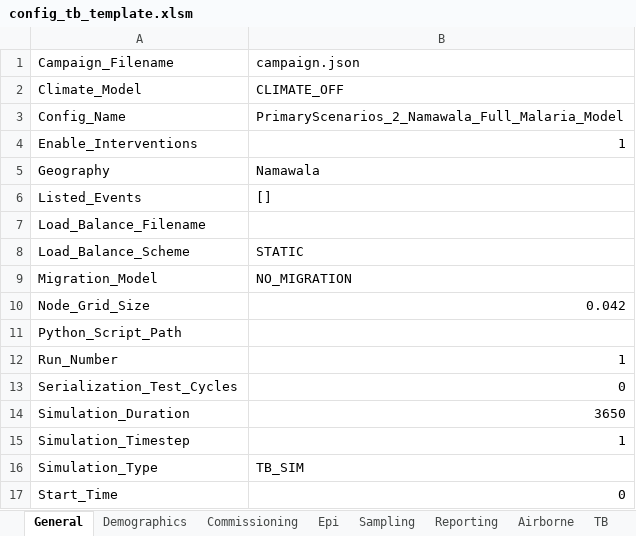
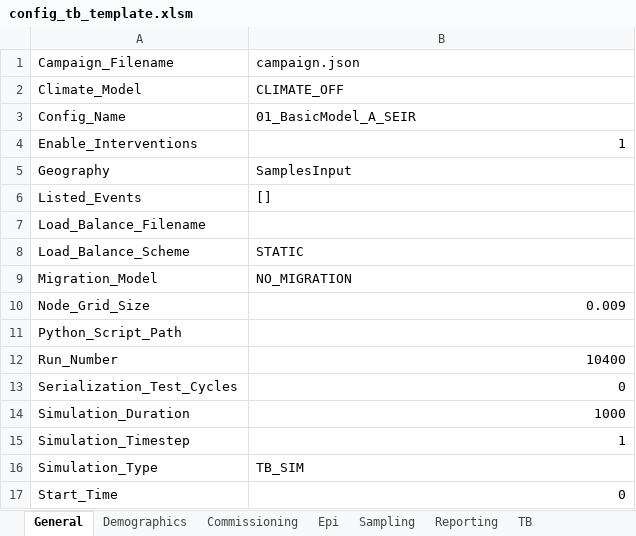
Before and after one commit to InstituteforDiseaseModeling/EMOD-Typhoid, an Excel workbook: Regression/Scenarios/TB/config_tb_template.xlsm, sheet General, drawn as a sheet; values as stored, in another font and other column widths than the file's, no borders; the diff names each change by its address in the sheet, - before the commit and + after, or states it on an @@ line.

```diff
--- a/Regression/Scenarios/TB/config_tb_template.xlsm (sheet General)
+++ b/Regression/Scenarios/TB/config_tb_template.xlsm (sheet General)
-sheet tab: Airborne
-B3: PrimaryScenarios_2_Namawala_Full_Malaria_Model
+B3: 01_BasicModel_A_SEIR
-B5: Namawala
+B5: SamplesInput
-B10: 0.042
+B10: 0.009
-B12: 1
+B12: 10400
-B14: 3650
+B14: 1000
```
Also changed, not shown: sheet TB, sheet TB Drug Params, sheet Epi, sheet Demographics, sheet Sampling, sheet Reporting, 1 more sheet, 2 other files.
